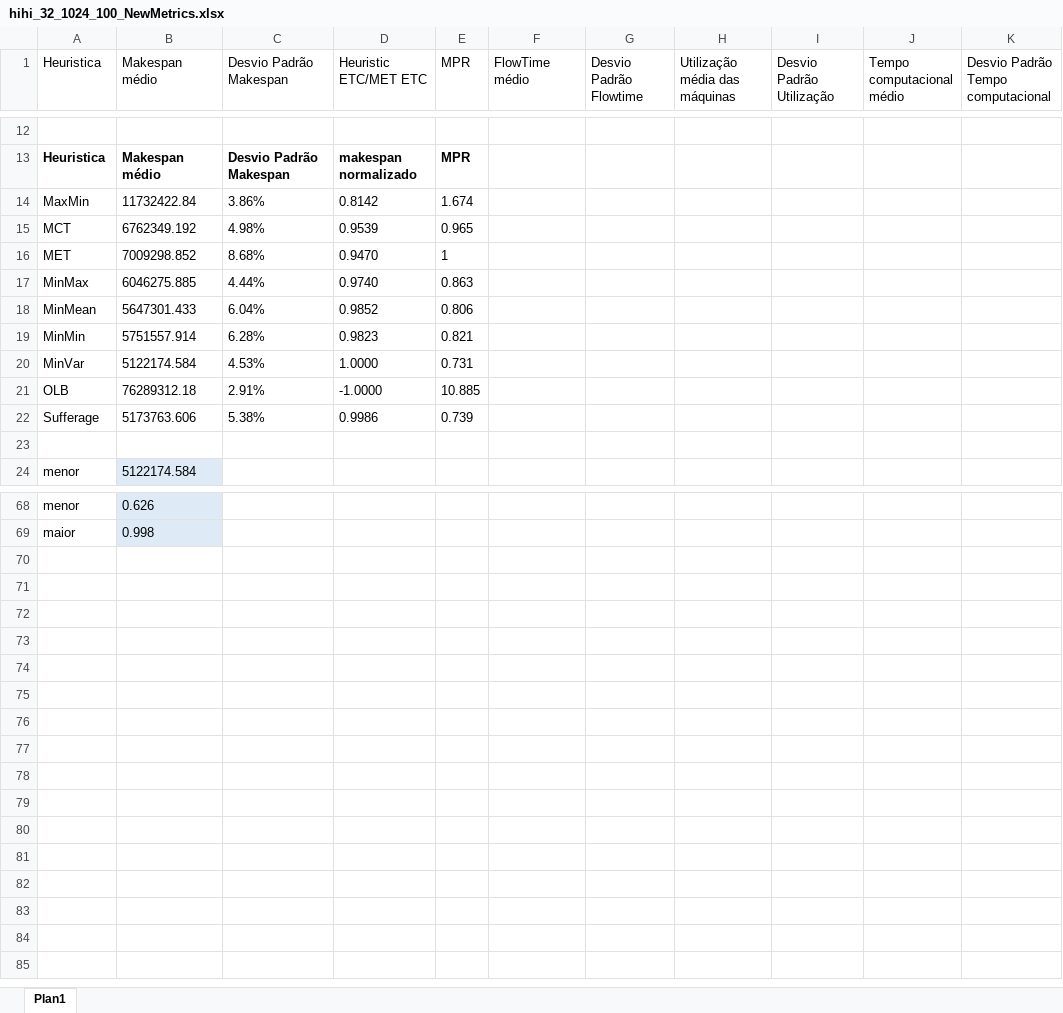
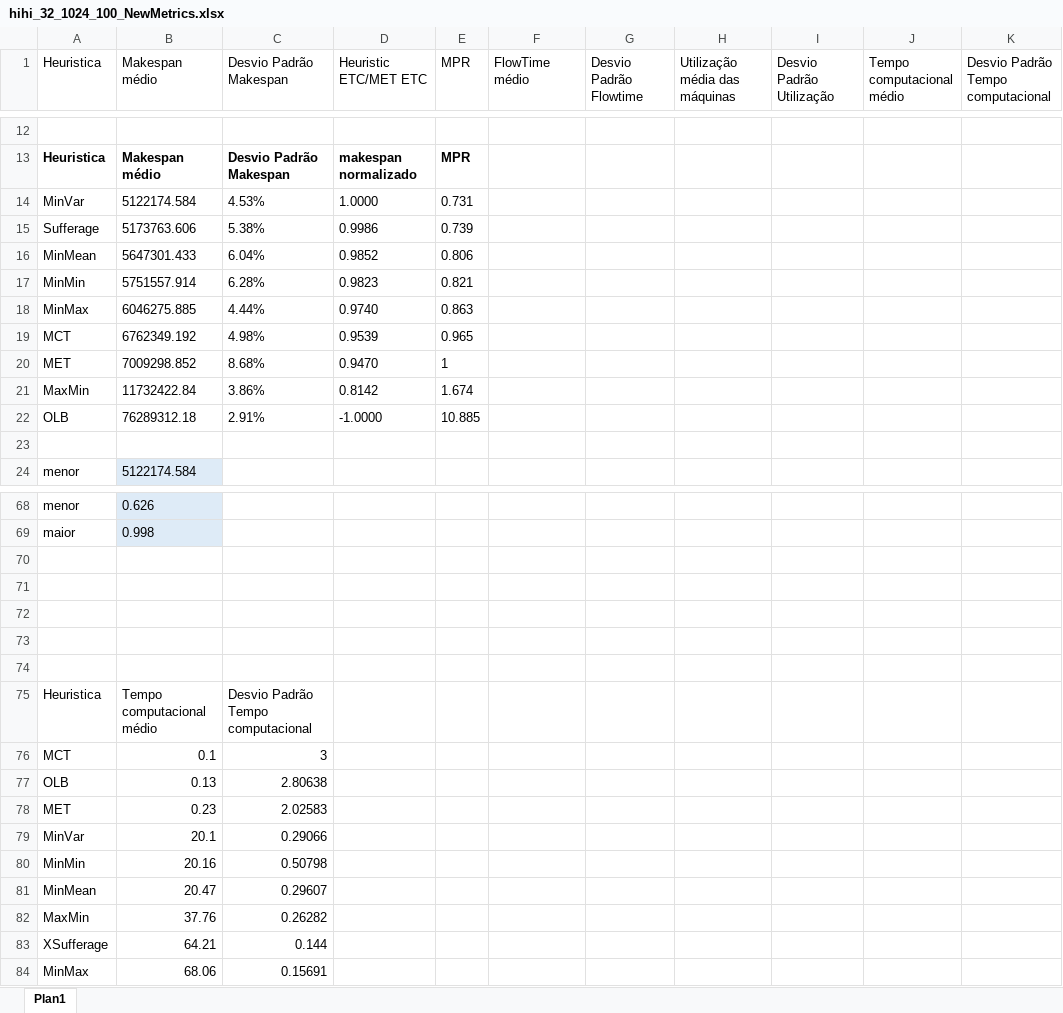
Before and after one commit to matheusmdcg/simulador.tcc, an Excel workbook: distributedscheduling/resultados/high high/hihi_32_1024_100_NewMetrics.xlsx, sheet Plan1, drawn as a sheet; only a part is shown, gaps mark what is left out; values as stored, in another font and other column widths than the file's, no borders; charts and pictures and table styles not drawn; the diff names each change by its address in the sheet, - before the commit and + after, or states it on an @@ line.

Commit message:
resultados

```diff
--- a/distributedscheduling/resultados/high high/hihi_32_1024_100_NewMetrics.xlsx (sheet Plan1)
+++ b/distributedscheduling/resultados/high high/hihi_32_1024_100_NewMetrics.xlsx (sheet Plan1)
@@ row 20 moved to row 14: MinVar @@
@@ row 22 moved to row 15: Sufferage @@
@@ row 18 moved to row 16: MinMean @@
@@ row 19 moved to row 17: MinMin @@
@@ row 17 moved to row 18: MinMax @@
@@ row 14 moved to row 21: MaxMin @@
+row 70: (empty)
+row 71: (empty)
+row 72: (empty)
+row 73: (empty)
+row 74: (empty)
+row 75: Heuristica | Tempo computacional médio | Desvio Padrão Tempo computacional
+row 76: MCT | 0.1 | 3
+row 77: OLB | 0.13 | 2.80638
+row 78: MET | 0.23 | 2.02583
+row 79: MinVar | 20.1 | 0.29066
+row 80: MinMin | 20.16 | 0.50798
+row 81: MinMean | 20.47 | 0.29607
+row 82: MaxMin | 37.76 | 0.26282
+row 83: XSufferage | 64.21 | 0.144
+row 84: MinMax | 68.06 | 0.15691
```
Also changed, not shown: formulas that keep their value, charts or pictures, distributedscheduling/resultados/high low/hilo_32_1024_100_NewMetrics.xlsx, distributedscheduling/resultados/novo/hihi_32_1024_100_NewMetrics.xlsx, 14 other files.
